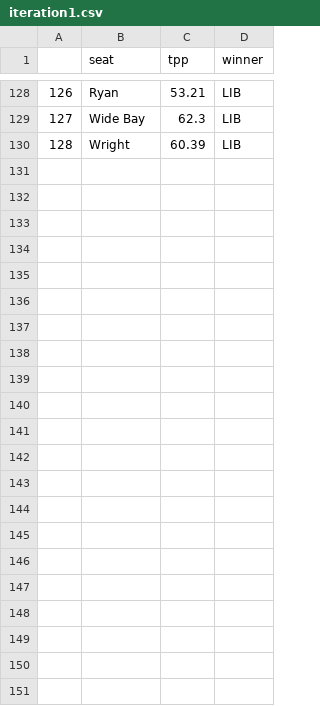
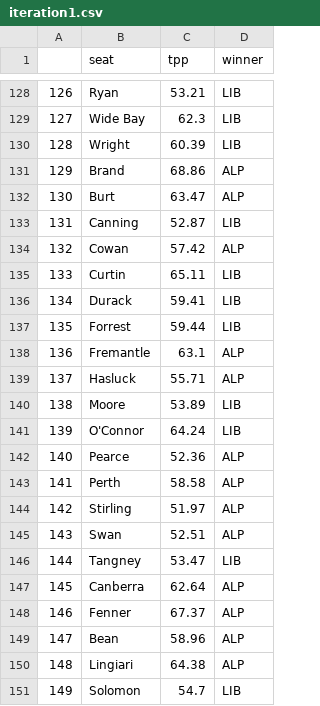
Before and after one commit to clintonboys/emma-chisit-2019, a CSV file: data/iteration1.csv, drawn as a sheet; only a part is shown, gaps mark what is left out; the diff names each change by its address in the sheet, - before the commit and + after, or states it on an @@ line.

Commit message:
final seats

```diff
--- a/data/iteration1.csv
+++ b/data/iteration1.csv
+row 131: 129 | Brand | 68.86 | ALP
+row 132: 130 | Burt | 63.47 | ALP
+row 133: 131 | Canning | 52.87 | LIB
+row 134: 132 | Cowan | 57.42 | ALP
+row 135: 133 | Curtin | 65.11 | LIB
+row 136: 134 | Durack | 59.41 | LIB
+row 137: 135 | Forrest | 59.44 | LIB
+row 138: 136 | Fremantle | 63.1 | ALP
+row 139: 137 | Hasluck | 55.71 | ALP
+row 140: 138 | Moore | 53.89 | LIB
+row 141: 139 | O'Connor | 64.24 | LIB
+row 142: 140 | Pearce | 52.36 | ALP
+row 143: 141 | Perth | 58.58 | ALP
+row 144: 142 | Stirling | 51.97 | ALP
+row 145: 143 | Swan | 52.51 | ALP
+row 146: 144 | Tangney | 53.47 | LIB
+row 147: 145 | Canberra | 62.64 | ALP
+row 148: 146 | Fenner | 67.37 | ALP
+row 149: 147 | Bean | 58.96 | ALP
+row 150: 148 | Lingiari | 64.38 | ALP
+row 151: 149 | Solomon | 54.7 | LIB
```
Also changed, not shown: 3 other files.
